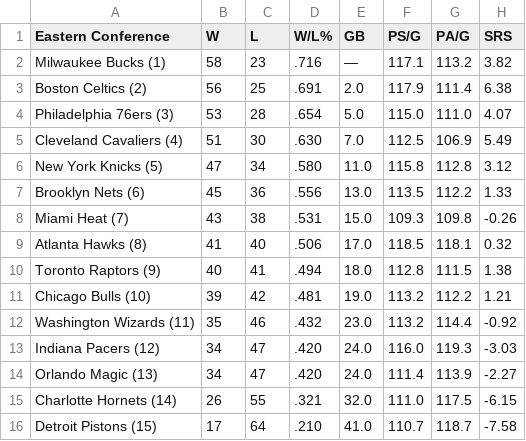
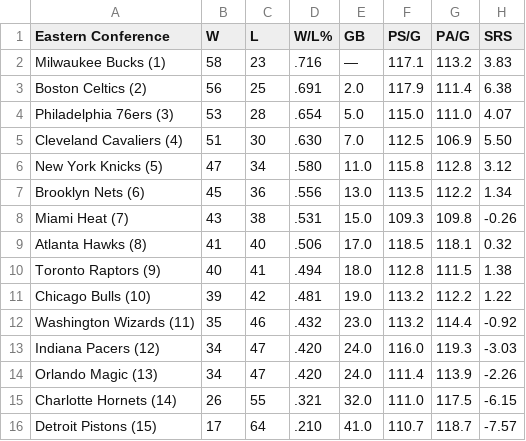
Before and after one commit to caHaber/flat-data-nba-standings, a CSV file: EAST_standings.csv, drawn as a sheet.

Commit message:
Flat: latest data (2023-04-09T16:08:58.249Z) {   "date": "2023-04-09T16:08:58.249Z",   "files": [     {       "name": "EAST_standings.csv",       "deltaBytes": 0,       "source": "https://www.espn.com/nba/standings"     },     {       "name": "NBA_2023.html",       "deltaBytes": -5,       "source": "https://www.espn.com/nba/standings"     },     {       "name": "WEST_standings.csv",       "deltaBytes": -1,       "source": "https://www.espn.com/nba/standings"     }   ] }

```diff
--- a/EAST_standings.csv
+++ b/EAST_standings.csv
@@ -1,8 +1,8 @@
 "Eastern Conference","W","L","W/L%","GB","PS/G","PA/G","SRS"
-"Milwaukee Bucks (1) ","58","23",".716","—","117.1","113.2","3.82"
+"Milwaukee Bucks (1) ","58","23",".716","—","117.1","113.2","3.83"
 "Boston Celtics (2) ","56","25",".691","2.0","117.9","111.4","6.38"
 "Philadelphia 76ers (3) ","53","28",".654","5.0","115.0","111.0","4.07"
-"Cleveland Cavaliers (4) ","51","30",".630","7.0","112.5","106.9","5.49"
+"Cleveland Cavaliers (4) ","51","30",".630","7.0","112.5","106.9","5.50"
 "New York Knicks (5) ","47","34",".580","11.0","115.8","112.8","3.12"
-"Brooklyn Nets (6) ","45","36",".556","13.0","113.5","112.2","1.33"
+"Brooklyn Nets (6) ","45","36",".556","13.0","113.5","112.2","1.34"
 "Miami Heat (7) ","43","38",".531","15.0","109.3","109.8","-0.26"
@@ -10,7 +10,7 @@
 "Toronto Raptors (9) ","40","41",".494","18.0","112.8","111.5","1.38"
-"Chicago Bulls (10) ","39","42",".481","19.0","113.2","112.2","1.21"
+"Chicago Bulls (10) ","39","42",".481","19.0","113.2","112.2","1.22"
 "Washington Wizards (11) ","35","46",".432","23.0","113.2","114.4","-0.92"
 "Indiana Pacers (12) ","34","47",".420","24.0","116.0","119.3","-3.03"
-"Orlando Magic (13) ","34","47",".420","24.0","111.4","113.9","-2.27"
+"Orlando Magic (13) ","34","47",".420","24.0","111.4","113.9","-2.26"
 "Charlotte Hornets (14) ","26","55",".321","32.0","111.0","117.5","-6.15"
-"Detroit Pistons (15) ","17","64",".210","41.0","110.7","118.7","-7.58"
+"Detroit Pistons (15) ","17","64",".210","41.0","110.7","118.7","-7.57"
```
Also changed, not shown: WEST_standings.csv, 1 other file.
